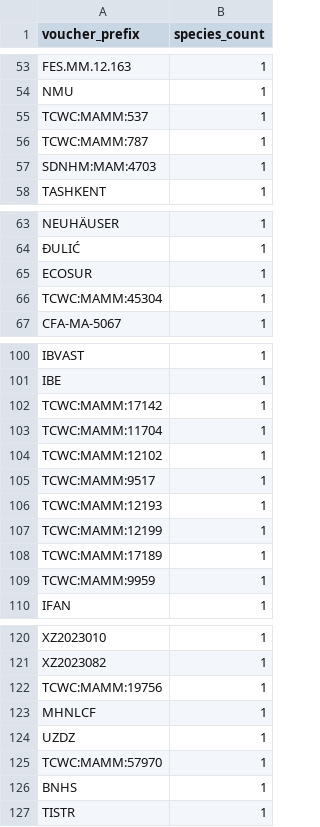
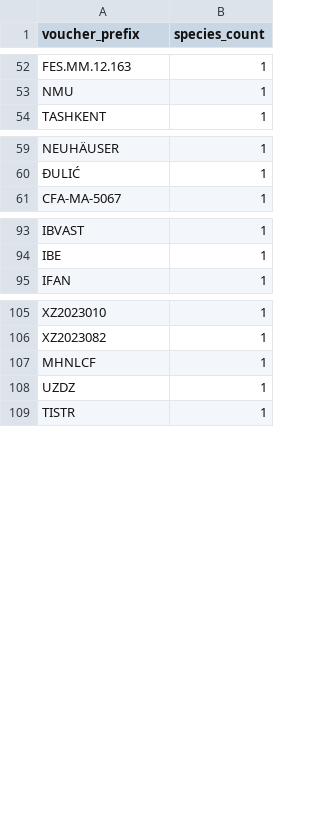
Before and after one commit to ulfboge/MDD, a CSV file: mdd_project/data/review/museum_completely_excluded_prefix_counts.csv, drawn as a sheet; only a part is shown, gaps mark what is left out; the diff covers the shown part only; the diff names each change by its address in the sheet, - before the commit and + after, or states it on an @@ line.

```diff
--- a/mdd_project/data/review/museum_completely_excluded_prefix_counts.csv
+++ b/mdd_project/data/review/museum_completely_excluded_prefix_counts.csv
-row 55: TCWC:MAMM:537 | 1
-row 56: TCWC:MAMM:787 | 1
-row 57: SDNHM:MAM:4703 | 1
-row 65: ECOSUR | 1
-row 66: TCWC:MAMM:45304 | 1
-row 102: TCWC:MAMM:17142 | 1
-row 103: TCWC:MAMM:11704 | 1
-row 104: TCWC:MAMM:12102 | 1
-row 105: TCWC:MAMM:9517 | 1
-row 106: TCWC:MAMM:12193 | 1
-row 107: TCWC:MAMM:12199 | 1
-row 108: TCWC:MAMM:17189 | 1
-row 109: TCWC:MAMM:9959 | 1
-row 122: TCWC:MAMM:19756 | 1
-row 125: TCWC:MAMM:57970 | 1
-row 126: BNHS | 1
```
Also changed, not shown: 2 removed rows elsewhere in this file, TypeSpecimenMetadata_v2.4.csv, mdd_project/data/review/museum_completely_excluded_from_app.csv, 5 other files.
